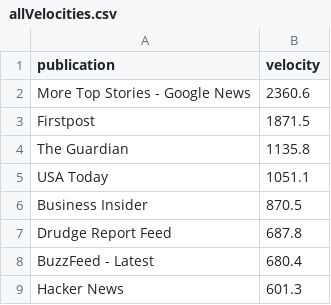
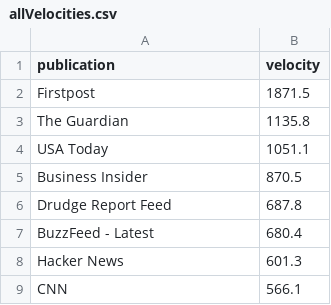
Before and after one commit to kshivanku/th_objective, a CSV file: public/allVelocities.csv, drawn as a sheet; only a part is shown; the shorter side is filled out with more unchanged rows; the diff names each change by its address in the sheet, - before the commit and + after, or states it on an @@ line.

```diff
--- a/public/allVelocities.csv
+++ b/public/allVelocities.csv
-row 2: More Top Stories - Google News | 2360.6
```
Also changed, not shown: 5 other files.
